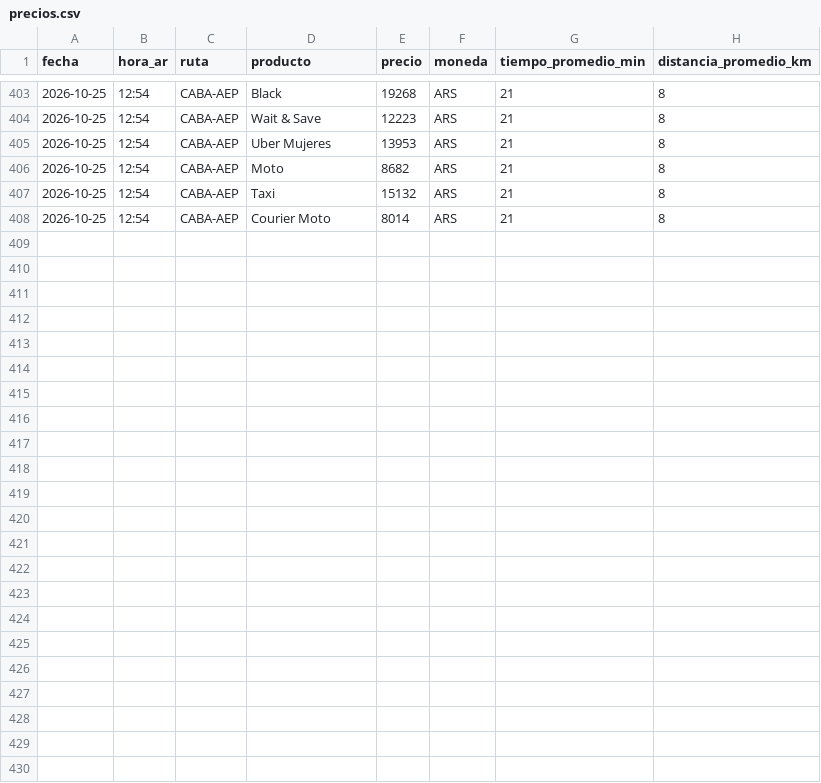
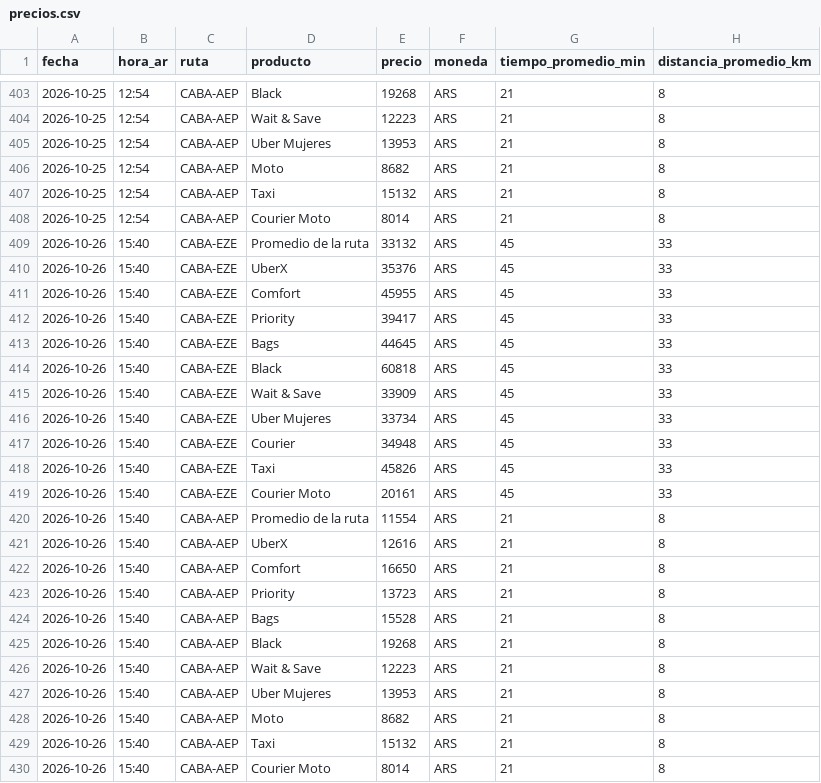
Before and after one commit to elibman36/precios-uber-aeropuertos, a CSV file: data/precios.csv, drawn as a sheet; only a part is shown, gaps mark what is left out; the diff names each change by its address in the sheet, - before the commit and + after, or states it on an @@ line.

```diff
--- a/data/precios.csv
+++ b/data/precios.csv
+row 409: 2026-10-26 | 15:40 | CABA-EZE | Promedio de la ruta | 33132 | ARS | 45 | 33
+row 410: 2026-10-26 | 15:40 | CABA-EZE | UberX | 35376 | ARS | 45 | 33
+row 411: 2026-10-26 | 15:40 | CABA-EZE | Comfort | 45955 | ARS | 45 | 33
+row 412: 2026-10-26 | 15:40 | CABA-EZE | Priority | 39417 | ARS | 45 | 33
+row 413: 2026-10-26 | 15:40 | CABA-EZE | Bags | 44645 | ARS | 45 | 33
+row 414: 2026-10-26 | 15:40 | CABA-EZE | Black | 60818 | ARS | 45 | 33
+row 415: 2026-10-26 | 15:40 | CABA-EZE | Wait & Save | 33909 | ARS | 45 | 33
+row 416: 2026-10-26 | 15:40 | CABA-EZE | Uber Mujeres | 33734 | ARS | 45 | 33
+row 417: 2026-10-26 | 15:40 | CABA-EZE | Courier | 34948 | ARS | 45 | 33
+row 418: 2026-10-26 | 15:40 | CABA-EZE | Taxi | 45826 | ARS | 45 | 33
+row 419: 2026-10-26 | 15:40 | CABA-EZE | Courier Moto | 20161 | ARS | 45 | 33
+row 420: 2026-10-26 | 15:40 | CABA-AEP | Promedio de la ruta | 11554 | ARS | 21 | 8
+row 421: 2026-10-26 | 15:40 | CABA-AEP | UberX | 12616 | ARS | 21 | 8
+row 422: 2026-10-26 | 15:40 | CABA-AEP | Comfort | 16650 | ARS | 21 | 8
+row 423: 2026-10-26 | 15:40 | CABA-AEP | Priority | 13723 | ARS | 21 | 8
+row 424: 2026-10-26 | 15:40 | CABA-AEP | Bags | 15528 | ARS | 21 | 8
+row 425: 2026-10-26 | 15:40 | CABA-AEP | Black | 19268 | ARS | 21 | 8
+row 426: 2026-10-26 | 15:40 | CABA-AEP | Wait & Save | 12223 | ARS | 21 | 8
+row 427: 2026-10-26 | 15:40 | CABA-AEP | Uber Mujeres | 13953 | ARS | 21 | 8
+row 428: 2026-10-26 | 15:40 | CABA-AEP | Moto | 8682 | ARS | 21 | 8
+row 429: 2026-10-26 | 15:40 | CABA-AEP | Taxi | 15132 | ARS | 21 | 8
+row 430: 2026-10-26 | 15:40 | CABA-AEP | Courier Moto | 8014 | ARS | 21 | 8
```
